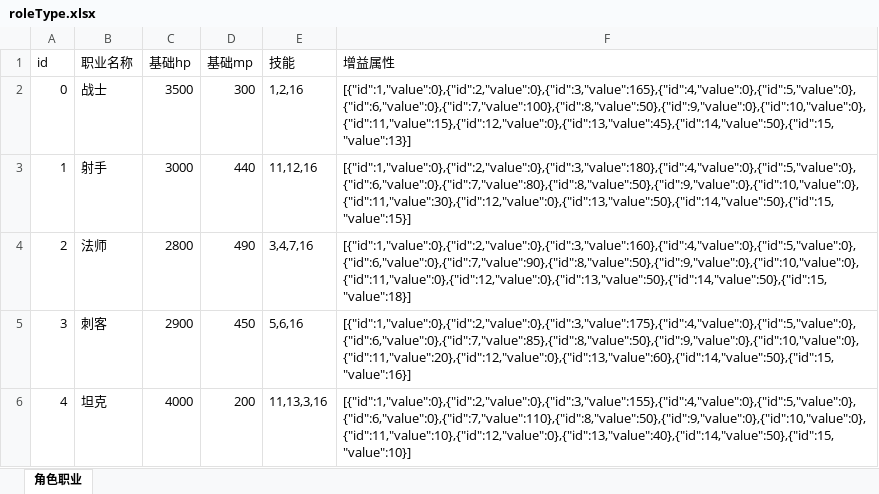
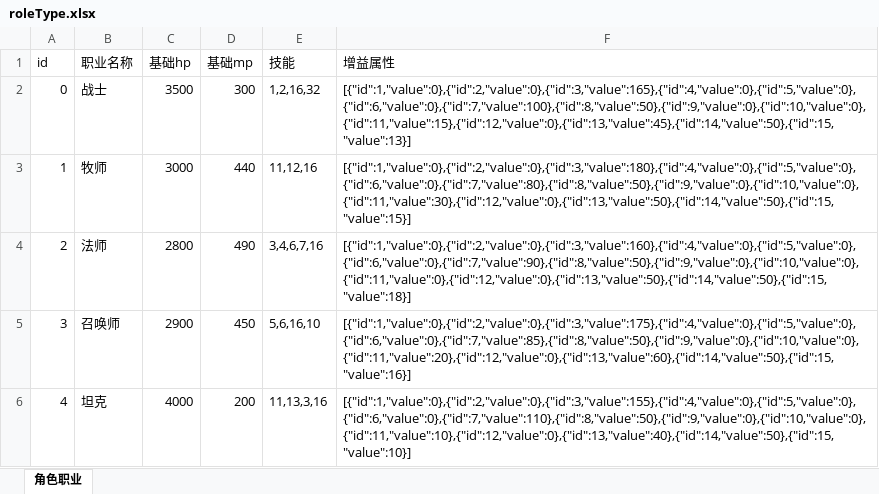
Before and after one commit to Zuo-Hang/gameserver, an Excel workbook: gameservicedemo/src/main/resources/game_configuration_excel/roleType.xlsx, sheet 角色职业, drawn as a sheet; values as stored, in another font and other column widths than the file's, no borders; the diff names each change by its address in the sheet, - before the commit and + after, or states it on an @@ line.

```diff
--- a/gameservicedemo/src/main/resources/game_configuration_excel/roleType.xlsx (sheet 角色职业)
+++ b/gameservicedemo/src/main/resources/game_configuration_excel/roleType.xlsx (sheet 角色职业)
-E2 (技能): 1,2,16
+E2 (技能): 1,2,16,32
-B3 (职业名称): 射手
+B3 (职业名称): 牧师
-E4 (技能): 3,4,7,16
+E4 (技能): 3,4,6,7,16
-B5 (职业名称): 刺客
+B5 (职业名称): 召唤师
-E5 (技能): 5,6,16
+E5 (技能): 5,6,16,10
```
Also changed, not shown: gameservicedemo/src/main/resources/game_configuration_excel/sceneObject.xlsx, gameservicedemo/src/main/resources/game_configuration_excel/skill.xlsx, 16 other files.
